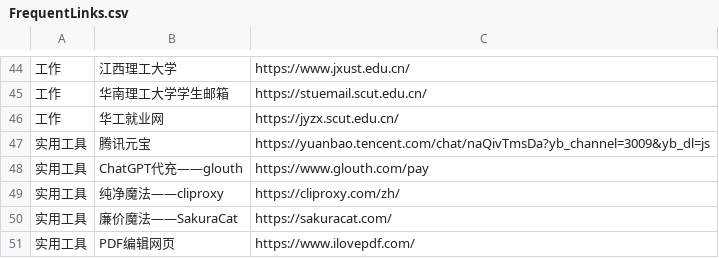
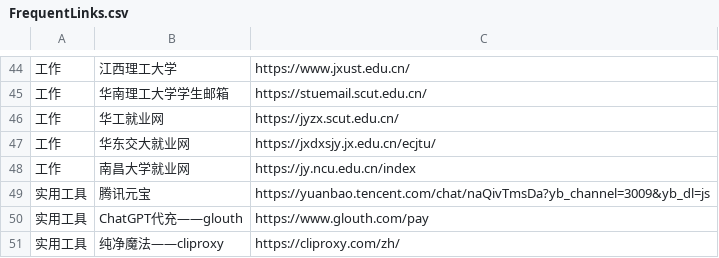
Before and after one commit to wwff3170-debug/FrequentLinks, a CSV file: FrequentLinks.csv, drawn as a sheet; only a part is shown, gaps mark what is left out; the shorter side is filled out with more unchanged rows; the diff names each change by its address in the sheet, - before the commit and + after, or states it on an @@ line.

Commit message:
更新链接 (via admin panel)

```diff
--- a/FrequentLinks.csv
+++ b/FrequentLinks.csv
+row 47: 工作 | 华东交大就业网 | https://jxdxsjy.jx.edu.cn/ecjtu/
+row 48: 工作 | 南昌大学就业网 | https://jy.ncu.edu.cn/index
```
